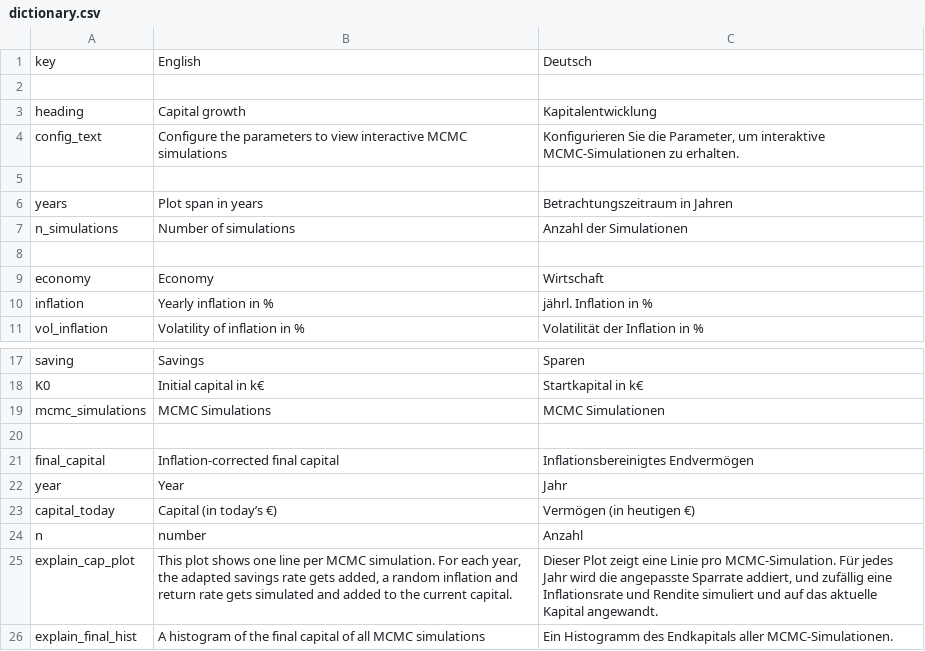
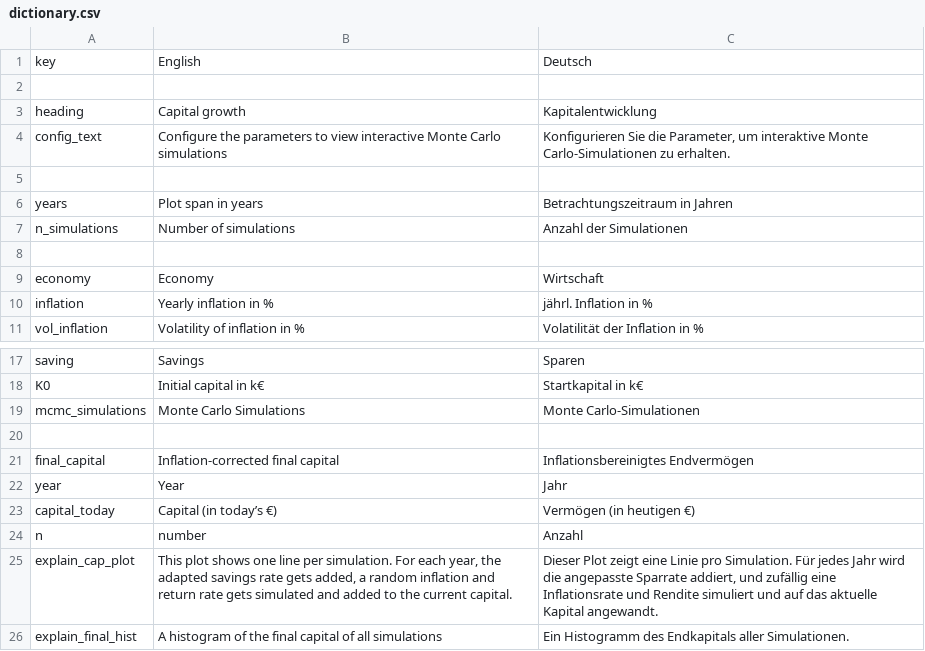
Before and after one commit to AlexEngelhardt/shiny-server, a CSV file: RetirementSimulation/dictionary.csv, drawn as a sheet; only a part is shown, gaps mark what is left out; the diff names each change by its address in the sheet, - before the commit and + after, or states it on an @@ line.

Commit message:
its monte carlo, not mcmc

```diff
--- a/RetirementSimulation/dictionary.csv
+++ b/RetirementSimulation/dictionary.csv
-B4: …view interactive MCMC simulations
+B4: …view interactive Monte Carlo simulations
-C4: …um interaktive MCMC-Simulationen zu erhalten.
+C4: …um interaktive Monte Carlo-Simulationen zu erhalten.
-B19: MCMC Simulations
+B19: Monte Carlo Simulations
-C19: MCMC Simulationen
+C19: Monte Carlo-Simulationen
-B25: …line per MCMC simulation. For…
+B25: …line per simulation. For…
-C25: …Linie pro MCMC-Simulation. Für jedes…
+C25: …Linie pro Simulation. Für jedes…
-B26: …of all MCMC simulations
+B26: …of all simulations
-C26: …Endkapitals aller MCMC-Simulationen.
+C26: …Endkapitals aller Simulationen.
```
Also changed, not shown: 1 other file.
